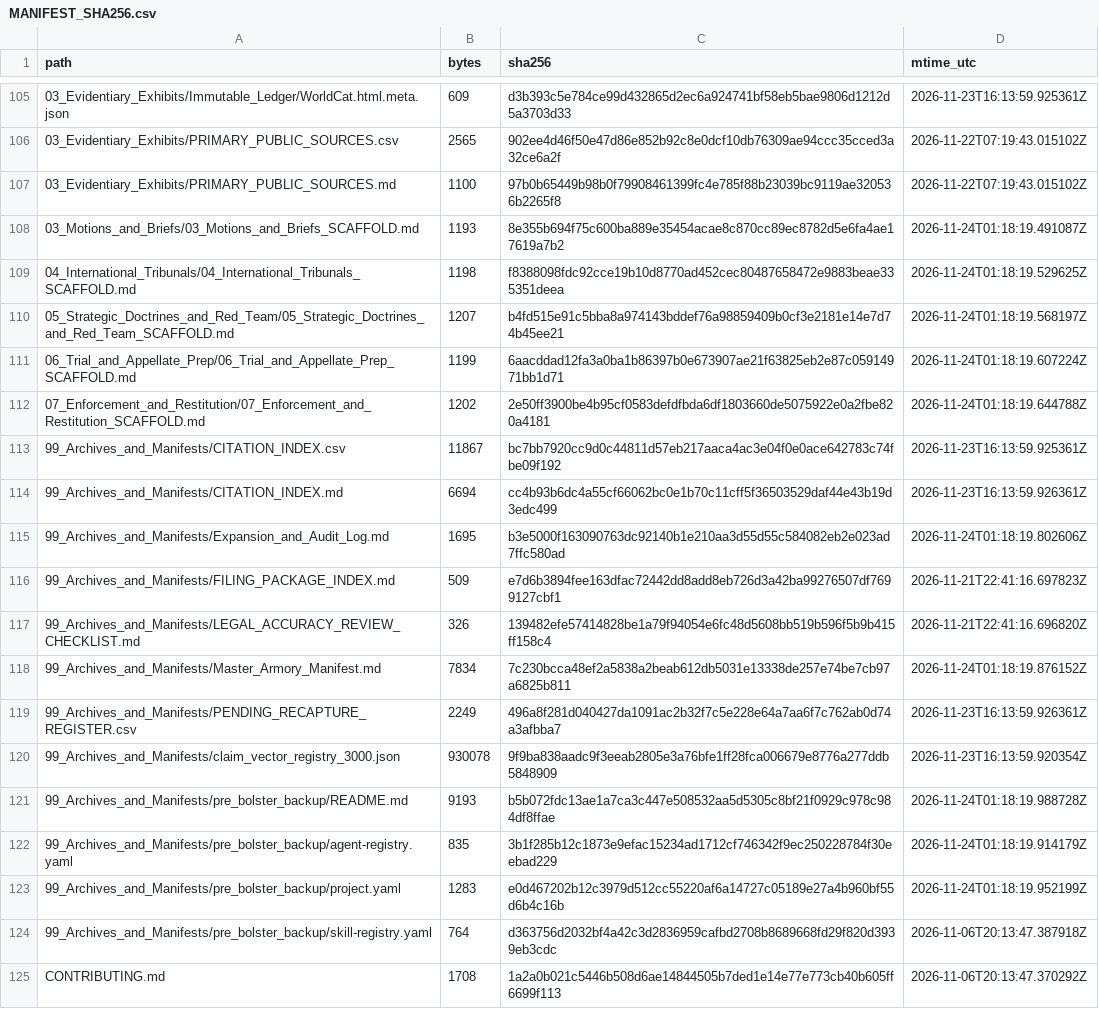
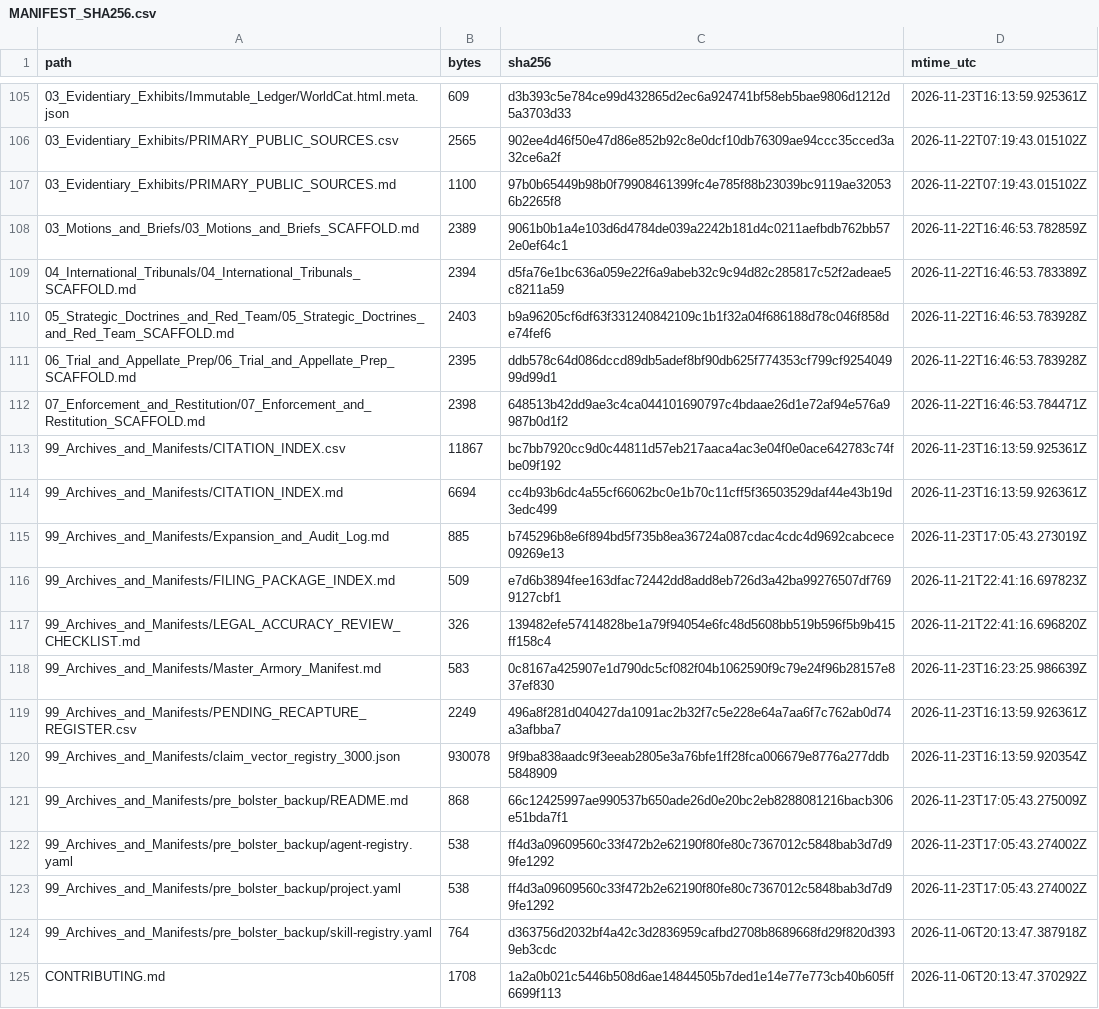
Before and after one commit to GlobalRestitutionAlliance/turtle-island-us-ak-native-village-of-ekwok-master-litigation, a CSV file: 99_Archives_and_Manifests/MANIFEST_SHA256.csv, drawn as a sheet; only a part is shown, gaps mark what is left out; the diff covers the shown part only.

```diff
--- a/99_Archives_and_Manifests/MANIFEST_SHA256.csv
+++ b/99_Archives_and_Manifests/MANIFEST_SHA256.csv
@@ -107,18 +107,18 @@ path,bytes,sha256,mtime_utc
 03_Evidentiary_Exhibits/PRIMARY_PUBLIC_SOURCES.md,1100,97b0b65449b98b0f79908461399fc4e785f88b23039bc9119ae320536b2265f8,2026-11-22T07:19:43.015102Z
-03_Motions_and_Briefs/03_Motions_and_Briefs_SCAFFOLD.md,1193,8e355b694f75c600ba889e35454acae8c870cc89ec8782d5e6fa4ae17619a7b2,2026-11-24T01:18:19.491087Z
-04_International_Tribunals/04_International_Tribunals_SCAFFOLD.md,1198,f8388098fdc92cce19b10d8770ad452cec80487658472e9883beae335351deea,2026-11-24T01:18:19.529625Z
-05_Strategic_Doctrines_and_Red_Team/05_Strategic_Doctrines_and_Red_Team_SCAFFOLD.md,1207,b4fd515e91c5bba8a974143bddef76a98859409b0cf3e2181e14e7d74b45ee21,2026-11-24T01:18:19.568197Z
-06_Trial_and_Appellate_Prep/06_Trial_and_Appellate_Prep_SCAFFOLD.md,1199,6aacddad12fa3a0ba1b86397b0e673907ae21f63825eb2e87c05914971bb1d71,2026-11-24T01:18:19.607224Z
-07_Enforcement_and_Restitution/07_Enforcement_and_Restitution_SCAFFOLD.md,1202,2e50ff3900be4b95cf0583defdfbda6df1803660de5075922e0a2fbe820a4181,2026-11-24T01:18:19.644788Z
+03_Motions_and_Briefs/03_Motions_and_Briefs_SCAFFOLD.md,2389,9061b0b1a4e103d6d4784de039a2242b181d4c0211aefbdb762bb572e0ef64c1,2026-11-22T16:46:53.782859Z
+04_International_Tribunals/04_International_Tribunals_SCAFFOLD.md,2394,d5fa76e1bc636a059e22f6a9abeb32c9c94d82c285817c52f2adeae5c8211a59,2026-11-22T16:46:53.783389Z
+05_Strategic_Doctrines_and_Red_Team/05_Strategic_Doctrines_and_Red_Team_SCAFFOLD.md,2403,b9a96205cf6df63f331240842109c1b1f32a04f686188d78c046f858de74fef6,2026-11-22T16:46:53.783928Z
+06_Trial_and_Appellate_Prep/06_Trial_and_Appellate_Prep_SCAFFOLD.md,2395,ddb578c64d086dccd89db5adef8bf90db625f774353cf799cf925404999d99d1,2026-11-22T16:46:53.783928Z
+07_Enforcement_and_Restitution/07_Enforcement_and_Restitution_SCAFFOLD.md,2398,648513b42dd9ae3c4ca044101690797c4bdaae26d1e72af94e576a9987b0d1f2,2026-11-22T16:46:53.784471Z
 99_Archives_and_Manifests/CITATION_INDEX.csv,11867,bc7bb7920cc9d0c44811d57eb217aaca4ac3e04f0e0ace642783c74fbe09f192,2026-11-23T16:13:59.925361Z
 99_Archives_and_Manifests/CITATION_INDEX.md,6694,cc4b93b6dc4a55cf66062bc0e1b70c11cff5f36503529daf44e43b19d3edc499,2026-11-23T16:13:59.926361Z
-99_Archives_and_Manifests/Expansion_and_Audit_Log.md,1695,b3e5000f163090763dc92140b1e210aa3d55d55c584082eb2e023ad7ffc580ad,2026-11-24T01:18:19.802606Z
+99_Archives_and_Manifests/Expansion_and_Audit_Log.md,885,b745296b8e6f894bd5f735b8ea36724a087cdac4cdc4d9692cabcece09269e13,2026-11-23T17:05:43.273019Z
 99_Archives_and_Manifests/FILING_PACKAGE_INDEX.md,509,e7d6b3894fee163dfac72442dd8add8eb726d3a42ba99276507df7699127cbf1,2026-11-21T22:41:16.697823Z
 99_Archives_and_Manifests/LEGAL_ACCURACY_REVIEW_CHECKLIST.md,326,139482efe57414828be1a79f94054e6fc48d5608bb519b596f5b9b415ff158c4,2026-11-21T22:41:16.696820Z
-99_Archives_and_Manifests/Master_Armory_Manifest.md,7834,7c230bcca48ef2a5838a2beab612db5031e13338de257e74be7cb97a6825b811,2026-11-24T01:18:19.876152Z
+99_Archives_and_Manifests/Master_Armory_Manifest.md,583,0c8167a425907e1d790dc5cf082f04b1062590f9c79e24f96b28157e837ef830,2026-11-23T16:23:25.986639Z
 99_Archives_and_Manifests/PENDING_RECAPTURE_REGISTER.csv,2249,496a8f281d040427da1091ac2b32f7c5e228e64a7aa6f7c762ab0d74a3afbba7,2026-11-23T16:13:59.926361Z
 99_Archives_and_Manifests/claim_vector_registry_3000.json,930078,9f9ba838aadc9f3eeab2805e3a76bfe1ff28fca006679e8776a277ddb5848909,2026-11-23T16:13:59.920354Z
-99_Archives_and_Manifests/pre_bolster_backup/README.md,9193,b5b072fdc13ae1a7ca3c447e508532aa5d5305c8bf21f0929c978c984df8ffae,2026-11-24T01:18:19.988728Z
-99_Archives_and_Manifests/pre_bolster_backup/agent-registry.yaml,835,3b1f285b12c1873e9efac15234ad1712cf746342f9ec250228784f30eebad229,2026-11-24T01:18:19.914179Z
-99_Archives_and_Manifests/pre_bolster_backup/project.yaml,1283,e0d467202b12c3979d512cc55220af6a14727c05189e27a4b960bf55d6b4c16b,2026-11-24T01:18:19.952199Z
+99_Archives_and_Manifests/pre_bolster_backup/README.md,868,66c12425997ae990537b650ade26d0e20bc2eb8288081216bacb306e51bda7f1,2026-11-23T17:05:43.275009Z
+99_Archives_and_Manifests/pre_bolster_backup/agent-registry.yaml,538,ff4d3a09609560c33f472b2e62190f80fe80c7367012c5848bab3d7d99fe1292,2026-11-23T17:05:43.274002Z
+99_Archives_and_Manifests/pre_bolster_backup/project.yaml,538,ff4d3a09609560c33f472b2e62190f80fe80c7367012c5848bab3d7d99fe1292,2026-11-23T17:05:43.274002Z
 99_Archives_and_Manifests/pre_bolster_backup/skill-registry.yaml,764,d363756d2032bf4a42c3d2836959cafbd2708b8689668fd29f820d3939eb3cdc,2026-11-06T20:13:47.387918Z
```
Also changed, not shown: 86 edited cells elsewhere in this file, 39 other files.
